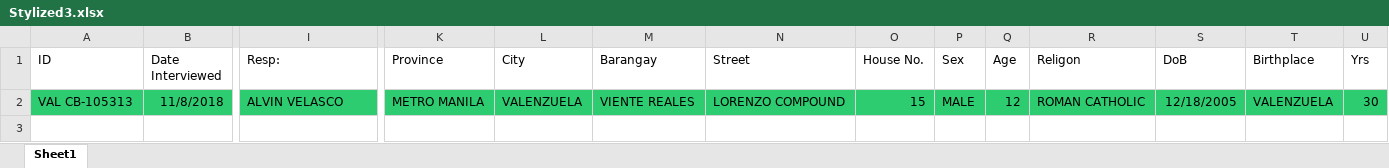
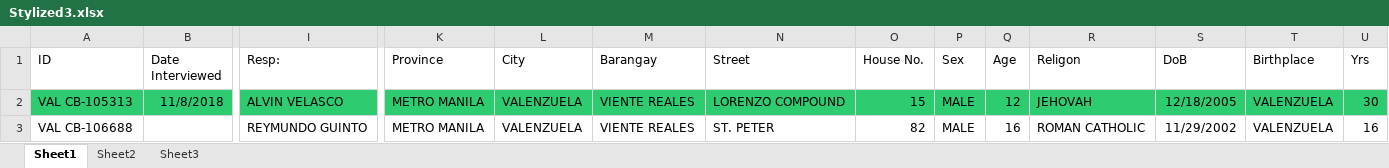
Before and after one commit to shambles1812/Encoder-for-DengVaxia, an Excel workbook: Stylized3.xlsx, sheet Sheet1, drawn as a sheet; only a part is shown, gaps mark what is left out; values as stored, in another font and other column widths than the file's, no borders; rows hold the shown columns only; the diff names each change by its address in the sheet, - before the commit and + after, or states it on an @@ line.

```diff
--- a/Stylized3.xlsx (sheet Sheet1)
+++ b/Stylized3.xlsx (sheet Sheet1)
+sheet tab: Sheet2
+sheet tab: Sheet3
-R2 (Religon): ROMAN CATHOLIC
+R2 (Religon): JEHOVAH
+row 3: VAL CB-106688 |  | REYMUNDO GUINTO | METRO MANILA | VALENZUELA | VIENTE REALES | ST. PETER | 82 | MALE | 16 | ROMAN CATHOLIC | 11/29/2002 | VALENZUELA | 16
```
Also changed, not shown: 3 other files.
